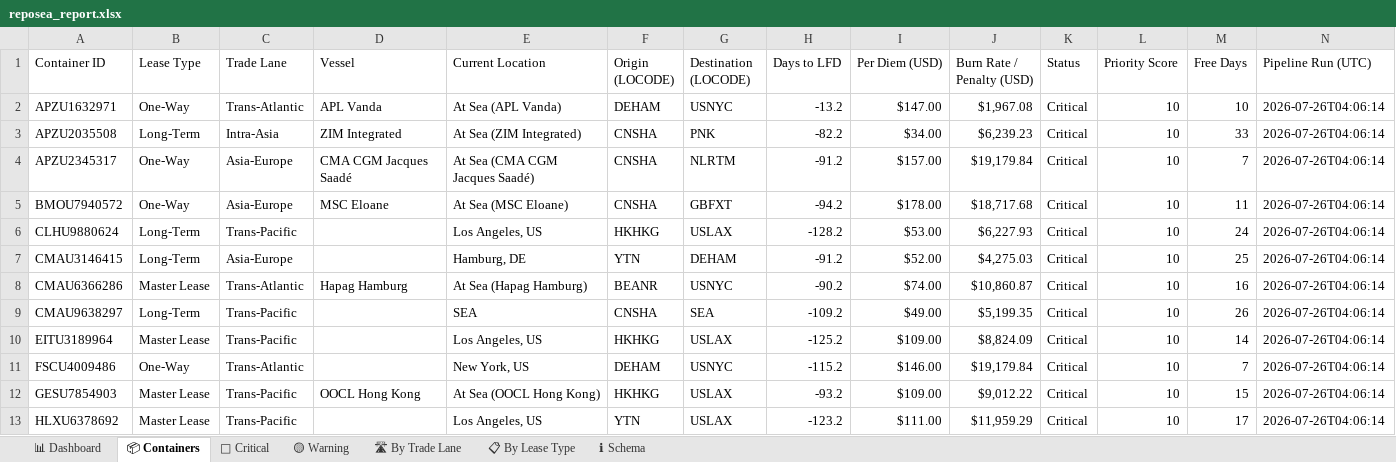
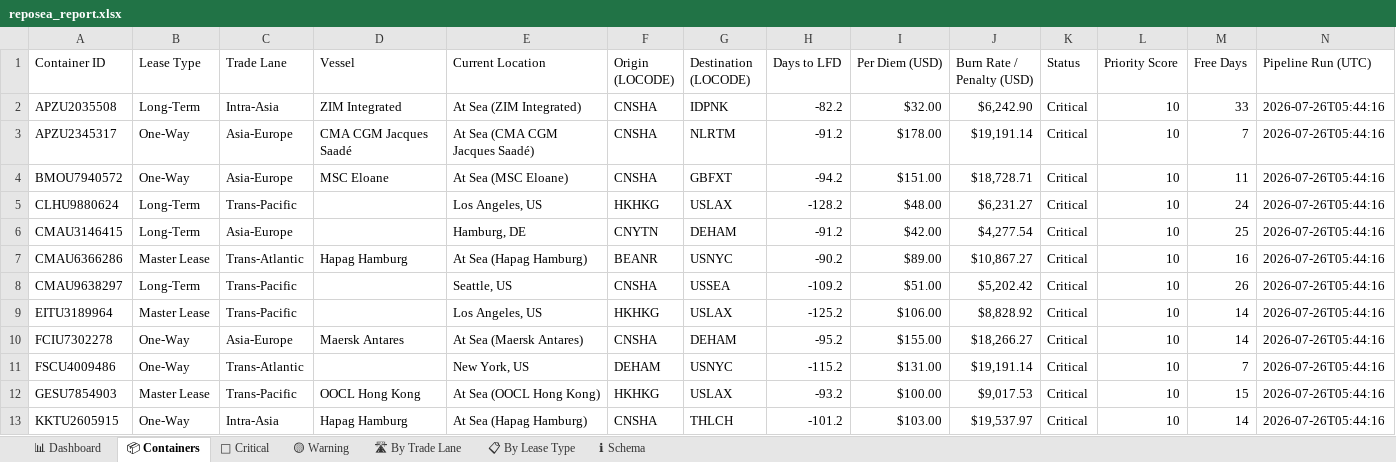
Before and after one commit to rahulmistry18/-Reposea_container_optimizer, an Excel workbook: data/exports/reposea_report.xlsx, sheet 📦 Containers, drawn as a sheet; only a part is shown; values as stored, in another font and other column widths than the file's, no cell formats; table styles not drawn; removed rows and columns are numbered as before the commit, all else as after; the diff covers the shown part only; the diff names each change by its address in the sheet, - before the commit and + after, or states it on an @@ line.

Commit message:
chore(data): pipeline run 2026-07-25T21:44:17Z [skip ci]

```diff
--- a/data/exports/reposea_report.xlsx (sheet 📦 Containers)
+++ b/data/exports/reposea_report.xlsx (sheet 📦 Containers)
-row 2: APZU1632971 | One-Way | Trans-Atlantic | APL Vanda | At Sea (APL Vanda) | DEHAM | USNYC | -13.2 | $147.00 | $1,967.08 | Critical | 10 | 10 | 2026-07-26T04:06:14
-G2 (Destination (LOCODE)): PNK
+G2 (Destination (LOCODE)): IDPNK
-I2 (Per Diem (USD)): $34.00
+I2 (Per Diem (USD)): $32.00
-J2 (Burn Rate / Penalty (USD)): $6,239.23
+J2 (Burn Rate / Penalty (USD)): $6,242.90
-N2:N9 (Pipeline Run (UTC)): 2026-07-26T04:06:14
+N2:N9 (Pipeline Run (UTC)): 2026-07-26T05:44:16
-I3 (Per Diem (USD)): $157.00
+I3 (Per Diem (USD)): $178.00
-J3 (Burn Rate / Penalty (USD)): $19,179.84
+J3 (Burn Rate / Penalty (USD)): $19,191.14
-I4 (Per Diem (USD)): $178.00
+I4 (Per Diem (USD)): $151.00
-J4 (Burn Rate / Penalty (USD)): $18,717.68
+J4 (Burn Rate / Penalty (USD)): $18,728.71
-I5 (Per Diem (USD)): $53.00
+I5 (Per Diem (USD)): $48.00
-J5 (Burn Rate / Penalty (USD)): $6,227.93
+J5 (Burn Rate / Penalty (USD)): $6,231.27
-F6 (Origin (LOCODE)): YTN
+F6 (Origin (LOCODE)): CNYTN
-I6 (Per Diem (USD)): $52.00
+I6 (Per Diem (USD)): $42.00
-J6 (Burn Rate / Penalty (USD)): $4,275.03
+J6 (Burn Rate / Penalty (USD)): $4,277.54
-I7 (Per Diem (USD)): $74.00
+I7 (Per Diem (USD)): $89.00
-J7 (Burn Rate / Penalty (USD)): $10,860.87
+J7 (Burn Rate / Penalty (USD)): $10,867.27
-E8 (Current Location): SEA
+E8 (Current Location): Seattle, US
-G8 (Destination (LOCODE)): SEA
+G8 (Destination (LOCODE)): USSEA
-I8 (Per Diem (USD)): $49.00
+I8 (Per Diem (USD)): $51.00
-J8 (Burn Rate / Penalty (USD)): $5,199.35
+J8 (Burn Rate / Penalty (USD)): $5,202.42
-I9 (Per Diem (USD)): $109.00
+I9 (Per Diem (USD)): $106.00
-J9 (Burn Rate / Penalty (USD)): $8,824.09
+J9 (Burn Rate / Penalty (USD)): $8,828.92
+row 10: FCIU7302278 | One-Way | Asia-Europe | Maersk Antares | At Sea (Maersk Antares) | CNSHA | DEHAM | -95.2 | $155.00 | $18,266.27 | Critical | 10 | 14 | 2026-07-26T05:44:16
-I11 (Per Diem (USD)): $146.00
+I11 (Per Diem (USD)): $131.00
-J11 (Burn Rate / Penalty (USD)): $19,179.84
+J11 (Burn Rate / Penalty (USD)): $19,191.14
-N11:N12 (Pipeline Run (UTC)): 2026-07-26T04:06:14
+N11:N12 (Pipeline Run (UTC)): 2026-07-26T05:44:16
-I12 (Per Diem (USD)): $109.00
+I12 (Per Diem (USD)): $100.00
-J12 (Burn Rate / Penalty (USD)): $9,012.22
+J12 (Burn Rate / Penalty (USD)): $9,017.53
-row 13: HLXU6378692 | Master Lease | Trans-Pacific |  | Los Angeles, US | YTN | USLAX | -123.2 | $111.00 | $11,959.29 | Critical | 10 | 17 | 2026-07-26T04:06:14
+row 13: KKTU2605915 | One-Way | Intra-Asia | Hapag Hamburg | At Sea (Hapag Hamburg) | CNSHA | THLCH | -101.2 | $103.00 | $19,537.97 | Critical | 10 | 14 | 2026-07-26T05:44:16
```
Also changed, not shown: 15 added rows, 15 removed rows and 26 edited cells elsewhere in this sheet, sheet 🔴 Critical, sheet 🛣 By Trade Lane, sheet 📊 Dashboard, sheet 📋 By Lease Type, cell formats, 7 other files.
